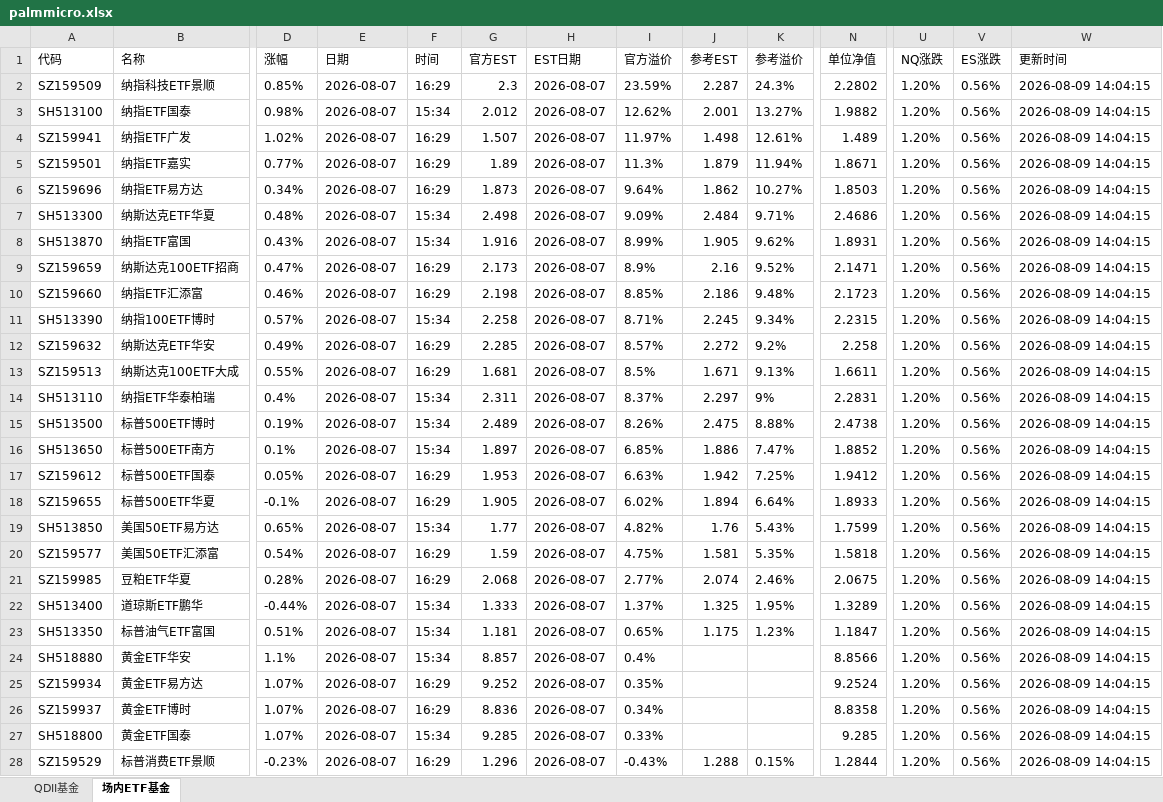
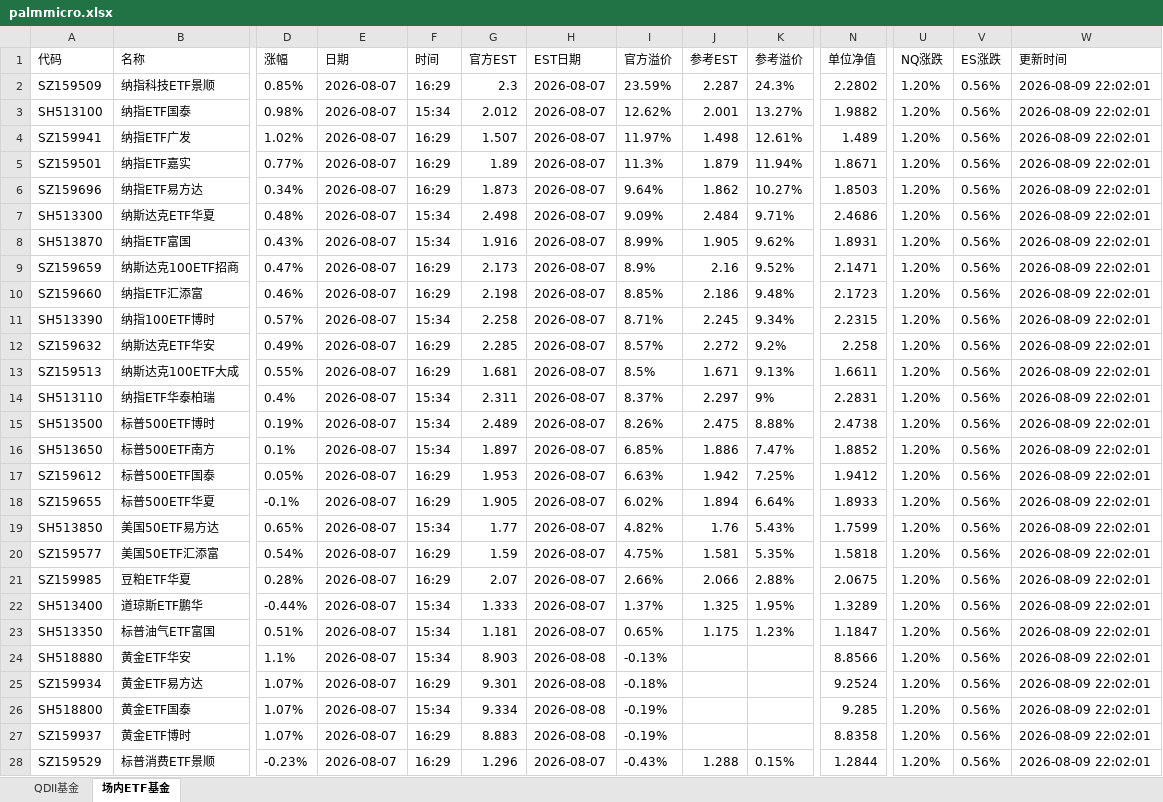
Before and after one commit to codes84/etf-monitor, an Excel workbook: palmmicro.xlsx, sheet 场内ETF基金, drawn as a sheet; only a part is shown, gaps mark what is left out; values as stored, in another font and other column widths than the file's, no borders; removed rows and columns are numbered as before the commit, all else as after; rows hold the shown columns only; the diff covers the shown part only; the diff names each change by its address in the sheet, - before the commit and + after, or states it on an @@ line.

```diff
--- a/palmmicro.xlsx (sheet 场内ETF基金)
+++ b/palmmicro.xlsx (sheet 场内ETF基金)
-W2:W25 (更新时间): 2026-08-09 14:04:15
+W2:W25 (更新时间): 2026-08-09 22:02:01
-G21 (官方EST): 2.068
+G21 (官方EST): 2.07
-I21 (官方溢价): 2.77%
+I21 (官方溢价): 2.66%
-J21 (参考EST): 2.074
+J21 (参考EST): 2.066
-K21 (参考溢价): 2.46%
+K21 (参考溢价): 2.88%
-G24 (官方EST): 8.857
+G24 (官方EST): 8.903
-H24:H25 (EST日期): 2026-08-07
+H24:H25 (EST日期): 2026-08-08
-I24 (官方溢价): 0.4%
+I24 (官方溢价): -0.13%
-G25 (官方EST): 9.252
+G25 (官方EST): 9.301
-I25 (官方溢价): 0.35%
+I25 (官方溢价): -0.18%
-row 26: SZ159937 | 黄金ETF博时 | 1.07% | 2026-08-07 | 16:29 | 8.836 | 2026-08-07 | 0.34% |  |  | 8.8358 | 1.20% | 0.56% | 2026-08-09 14:04:15
-G26 (官方EST): 9.285
+G26 (官方EST): 9.334
-H26 (EST日期): 2026-08-07
+H26 (EST日期): 2026-08-08
-I26 (官方溢价): 0.33%
+I26 (官方溢价): -0.19%
-W26 (更新时间): 2026-08-09 14:04:15
+W26 (更新时间): 2026-08-09 22:02:01
+row 27: SZ159937 | 黄金ETF博时 | 1.07% | 2026-08-07 | 16:29 | 8.883 | 2026-08-08 | -0.19% |  |  | 8.8358 | 1.20% | 0.56% | 2026-08-09 22:02:01
-W28 (更新时间): 2026-08-09 14:04:15
+W28 (更新时间): 2026-08-09 22:02:01
```
Also changed, not shown: 39 edited cells elsewhere in this sheet, sheet QDII基金, 1 other file.
